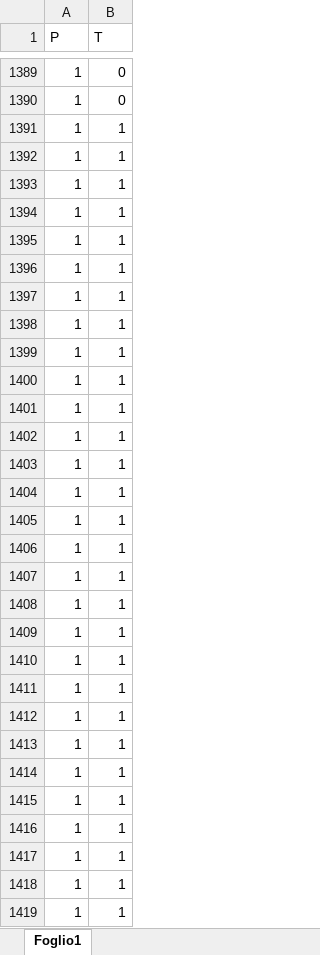
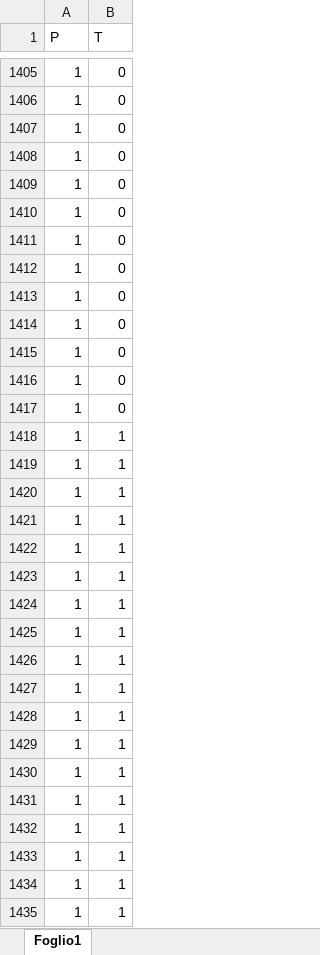
Before and after one commit to marzione00/Exoplanets_Supervised_Learning, an Excel workbook: Final_data/Strumenti/Conf_matrix_SVM.xlsx, sheet Foglio1, drawn as a sheet; only a part is shown, gaps mark what is left out; the shorter side is filled out with more unchanged rows; values as stored, in another font and other column widths than the file's, no borders; removed rows and columns are numbered as before the commit, all else as after; the diff covers the shown part only; the diff names each change by its address in the sheet, - before the commit and + after, or states it on an @@ line.

```diff
--- a/Final_data/Strumenti/Conf_matrix_SVM.xlsx (sheet Foglio1)
+++ b/Final_data/Strumenti/Conf_matrix_SVM.xlsx (sheet Foglio1)
-B1407:B1417 (T): 1
+B1407:B1417 (T): 0
-row 1402: 1 | 1
-row 1403: 1 | 1
-row 1404: 1 | 1
-row 1405: 1 | 1
-row 1406: 1 | 1
-row 1407: 1 | 1
-row 1408: 1 | 1
-row 1409: 1 | 1
-row 1410: 1 | 1
-row 1411: 1 | 1
-row 1412: 1 | 1
-row 1413: 1 | 1
-row 1414: 1 | 1
-row 1415: 1 | 1
-row 1416: 1 | 1
-row 1417: 1 | 1
```
Also changed, not shown: 16 added rows and 60 edited cells elsewhere in this sheet, Final_data/Strumenti/Conf_matrix_SVM+PCA.xlsx, Final_data/Strumenti/Matrici_confusione.xlsx, 18 other files.
